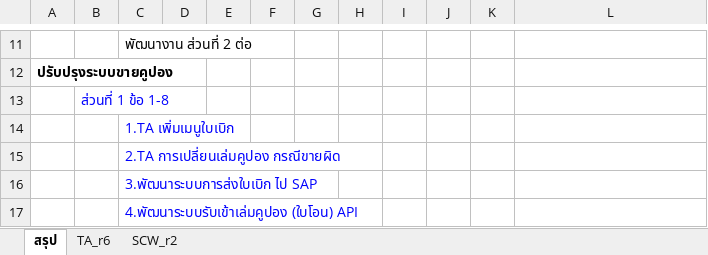
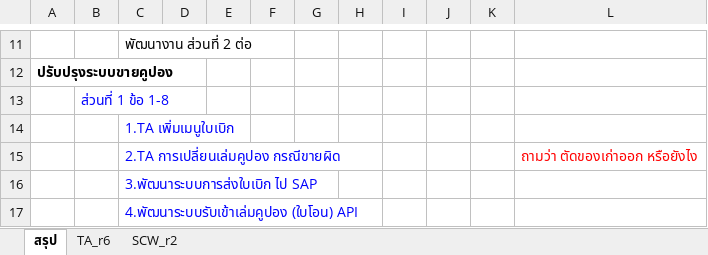
Before and after one commit to chumpon-asaneerat/DMT.TA.TODv3, an Excel workbook: Documents/TA - New Req/230816_TA-SCW_r6/requirement_r6.xlsx, sheet สรุป, drawn as a sheet; only a part is shown, gaps mark what is left out; values as stored, in another font and other column widths than the file's, no borders; the diff names each change by its address in the sheet, - before the commit and + after, or states it on an @@ line.

```diff
--- a/Documents/TA - New Req/230816_TA-SCW_r6/requirement_r6.xlsx (sheet สรุป)
+++ b/Documents/TA - New Req/230816_TA-SCW_r6/requirement_r6.xlsx (sheet สรุป)
-L15: (empty)
+L15: ถามว่า ตัดของเก่าออก หรือยังไง
```
Also changed, not shown: sheet TA_r6, 1 other file.
